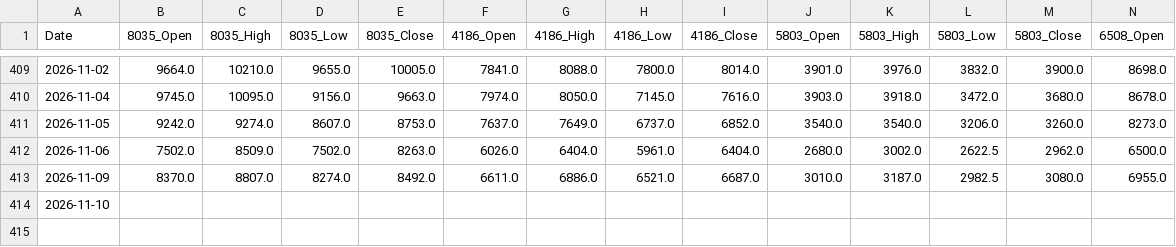
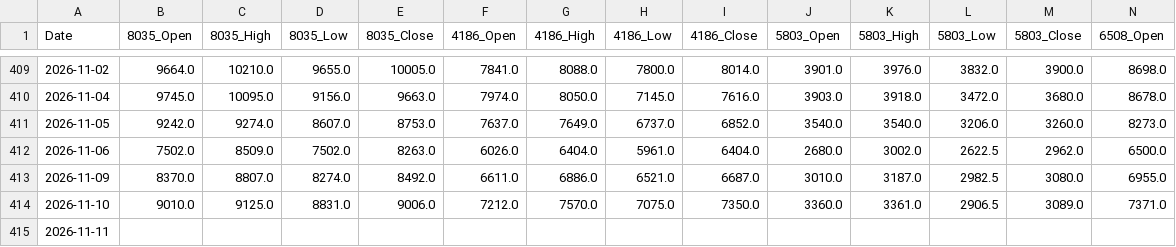
Before and after one commit to reptomintravis-debug/stock-data-pipeline, a CSV file: adjusted_ohlc_daily_prices.csv, drawn as a sheet; only a part is shown, gaps mark what is left out; addresses are those after the commit; rows hold the shown columns only; the diff names each change by its address in the sheet, - before the commit and + after, or states it on an @@ line.

```diff
--- a/adjusted_ohlc_daily_prices.csv
+++ b/adjusted_ohlc_daily_prices.csv
+row 414: 2026-11-10 | 9010.0 | 9125.0 | 8831.0 | 9006.0 | 7212.0 | 7570.0 | 7075.0 | 7350.0 | 3360.0 | 3361.0 | 2906.5 | 3089.0 | 7371.0
-A415 (Date): 2026-11-10
+A415 (Date): 2026-11-11
```
